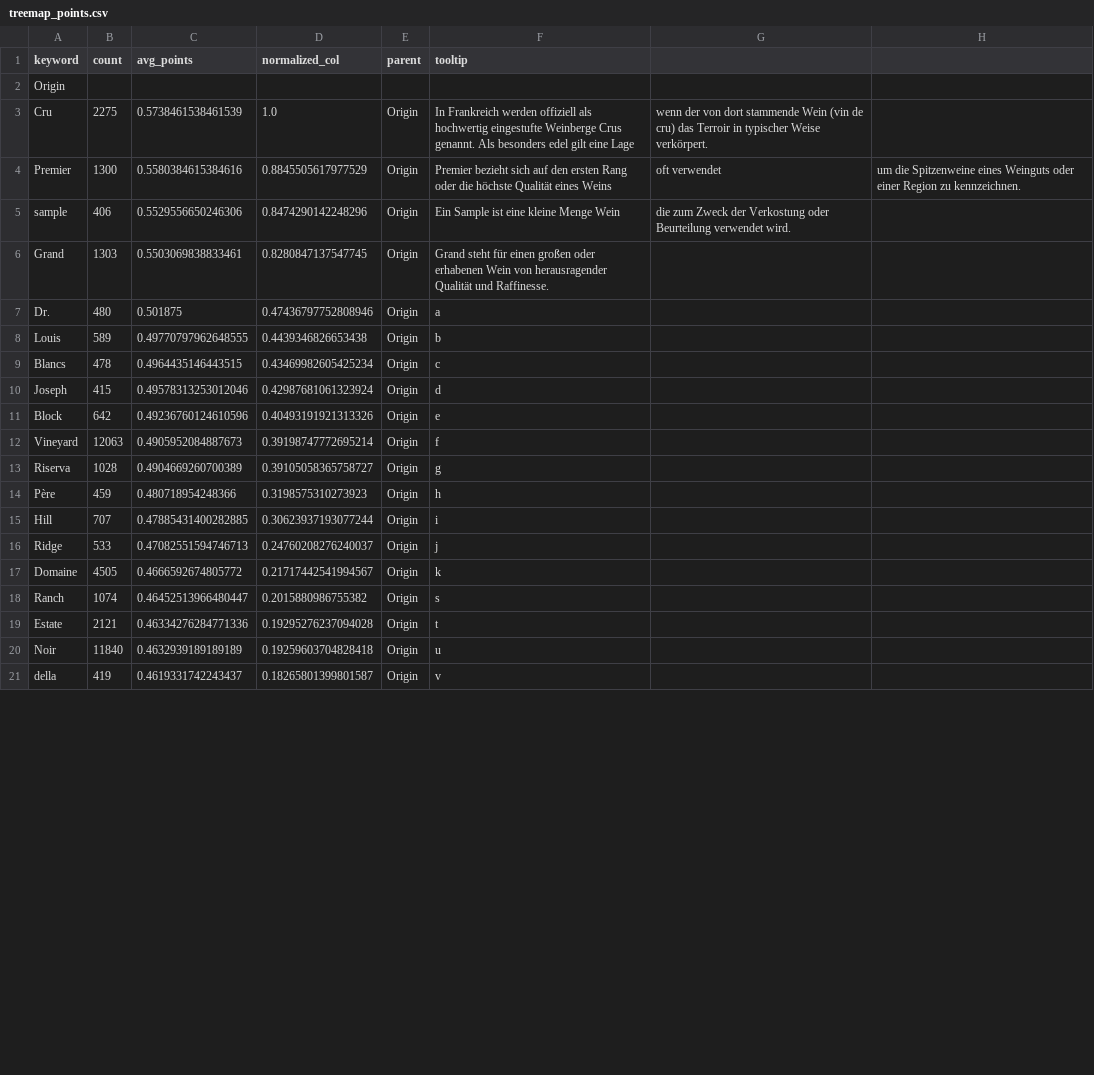
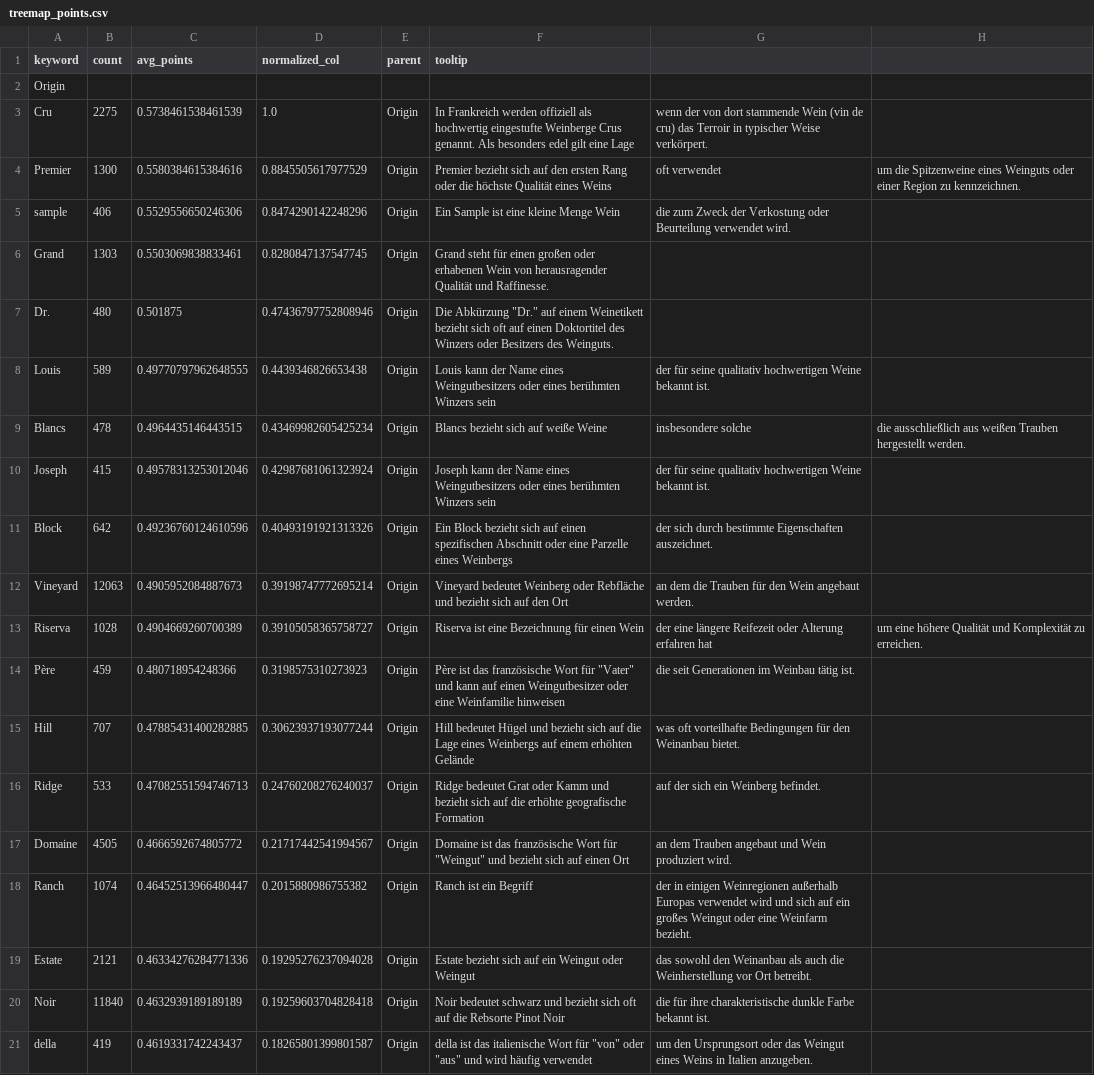
Before and after one commit to buehlermoriz/tastealyze, a CSV file: assets/treemap_points.csv, drawn as a sheet; only a part is shown; the diff covers the shown part only.

Commit message:
add text for tooltips

```diff
--- a/assets/treemap_points.csv
+++ b/assets/treemap_points.csv
@@ -6,16 +6,16 @@ sample,406,0.5529556650246306,0.8474290142248296,Origin,Ein Sample ist eine klei
 Grand,1303,0.5503069838833461,0.8280847137547745,Origin,Grand steht für einen großen oder erhabenen Wein von herausragender Qualität und Raffinesse.
-Dr.,480,0.501875,0.47436797752808946,Origin,a
-Louis,589,0.49770797962648555,0.4439346826653438,Origin,b
-Blancs,478,0.4964435146443515,0.43469982605425234,Origin,c
-Joseph,415,0.49578313253012046,0.42987681061323924,Origin,d
-Block,642,0.49236760124610596,0.40493191921313326,Origin,e
-Vineyard,12063,0.4905952084887673,0.39198747772695214,Origin,f
-Riserva,1028,0.4904669260700389,0.39105058365758727,Origin,g
-Père,459,0.480718954248366,0.3198575310273923,Origin,h
-Hill,707,0.47885431400282885,0.30623937193077244,Origin,i
-Ridge,533,0.47082551594746713,0.24760208276240037,Origin,j
-Domaine,4505,0.4666592674805772,0.21717442541994567,Origin,k
-Ranch,1074,0.46452513966480447,0.2015880986755382,Origin,s
-Estate,2121,0.46334276284771336,0.19295276237094028,Origin,t
-Noir,11840,0.4632939189189189,0.19259603704828418,Origin,u
-della,419,0.4619331742243437,0.18265801399801587,Origin,v
+Dr.,480,0.501875,0.47436797752808946,Origin, Die Abkürzung "Dr." auf einem Weinetikett bezieht sich oft auf einen Doktortitel des Winzers oder Besitzers des Weinguts.
+Louis,589,0.49770797962648555,0.4439346826653438,Origin, Louis kann der Name eines Weingutbesitzers oder eines berühmten Winzers sein, der für seine qualitativ hochwertigen Weine bekannt ist.
+Blancs,478,0.4964435146443515,0.43469982605425234,Origin,Blancs bezieht sich auf weiße Weine, insbesondere solche, die ausschließlich aus weißen Trauben hergestellt werden.
+Joseph,415,0.49578313253012046,0.42987681061323924,Origin,Joseph kann der Name eines Weingutbesitzers oder eines berühmten Winzers sein, der für seine qualitativ hochwertigen Weine bekannt ist.
+Block,642,0.49236760124610596,0.40493191921313326,Origin,Ein Block bezieht sich auf einen spezifischen Abschnitt oder eine Parzelle eines Weinbergs, der sich durch bestimmte Eigenschaften auszeichnet.
+Vineyard,12063,0.4905952084887673,0.39198747772695214,Origin,Vineyard bedeutet Weinberg oder Rebfläche und bezieht sich auf den Ort, an dem die Trauben für den Wein angebaut werden.
+Riserva,1028,0.4904669260700389,0.39105058365758727,Origin,Riserva ist eine Bezeichnung für einen Wein, der eine längere Reifezeit oder Alterung erfahren hat, um eine höhere Qualität und Komplexität zu erreichen.
+Père,459,0.480718954248366,0.3198575310273923,Origin,Père ist das französische Wort für "Vater" und kann auf einen Weingutbesitzer oder eine Weinfamilie hinweisen, die seit Generationen im Weinbau tätig ist.
+Hill,707,0.47885431400282885,0.30623937193077244,Origin,Hill bedeutet Hügel und bezieht sich auf die Lage eines Weinbergs auf einem erhöhten Gelände, was oft vorteilhafte Bedingungen für den Weinanbau bietet.
+Ridge,533,0.47082551594746713,0.24760208276240037,Origin,Ridge bedeutet Grat oder Kamm und bezieht sich auf die erhöhte geografische Formation, auf der sich ein Weinberg befindet.
+Domaine,4505,0.4666592674805772,0.21717442541994567,Origin,Domaine ist das französische Wort für "Weingut" und bezieht sich auf einen Ort, an dem Trauben angebaut und Wein produziert wird.
+Ranch,1074,0.46452513966480447,0.2015880986755382,Origin,Ranch ist ein Begriff, der in einigen Weinregionen außerhalb Europas verwendet wird und sich auf ein großes Weingut oder eine Weinfarm bezieht.
+Estate,2121,0.46334276284771336,0.19295276237094028,Origin,Estate bezieht sich auf ein Weingut oder Weingut, das sowohl den Weinanbau als auch die Weinherstellung vor Ort betreibt.
+Noir,11840,0.4632939189189189,0.19259603704828418,Origin,Noir bedeutet schwarz und bezieht sich oft auf die Rebsorte Pinot Noir, die für ihre charakteristische dunkle Farbe bekannt ist.
+della,419,0.4619331742243437,0.18265801399801587,Origin,"della" ist das italienische Wort für "von" oder "aus" und wird häufig verwendet, um den Ursprungsort oder das Weingut eines Weins in Italien anzugeben.
```
Also changed, not shown: 24 edited cells elsewhere in this file, 1 other file.
